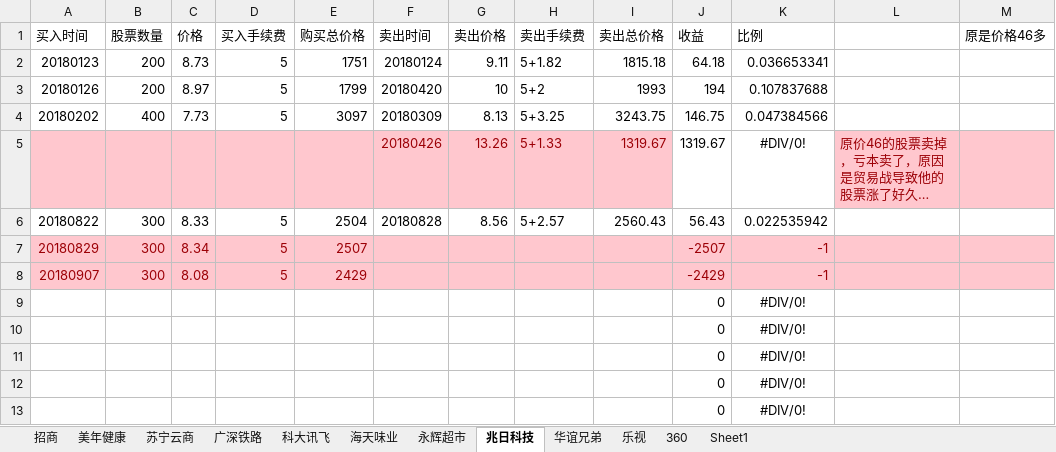
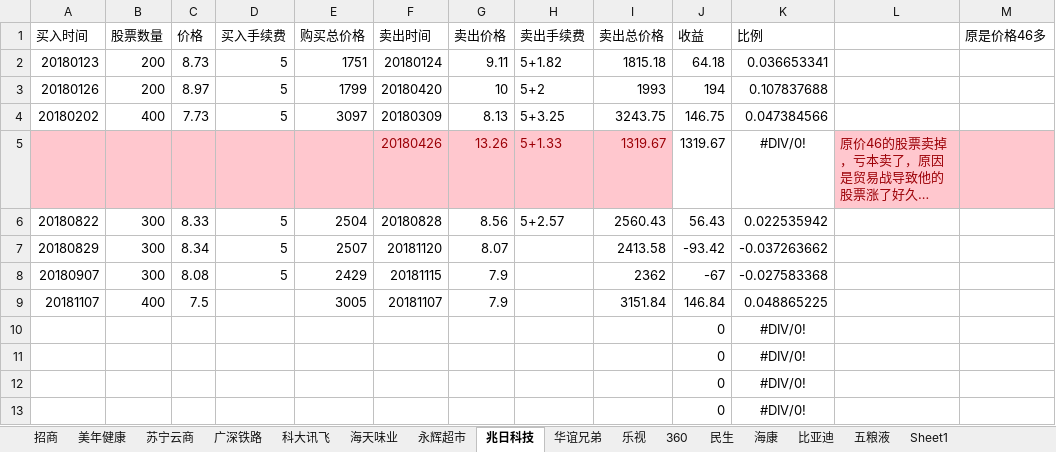
Before and after one commit to aixuebo/ReadFile, an Excel workbook: document/股票/投资.xlsx, sheet 兆日科技, drawn as a sheet; only a part is shown; long unchanged cells end in …; values as stored, in another font and other column widths than the file's, no borders; removed rows and columns are numbered as before the commit, all else as after; the diff names each change by its address in the sheet, - before the commit and + after, or states it on an @@ line.

```diff
--- a/document/股票/投资.xlsx (sheet 兆日科技)
+++ b/document/股票/投资.xlsx (sheet 兆日科技)
+sheet tab: 民生
+sheet tab: 海康
+sheet tab: 比亚迪
+sheet tab: 五粮液
-A7:M8 fill: #FFC7CE
+A7:M8 fill: none
-A7:E8 text colour: #9C0006
+A7:E8 text colour: black
-F7 (卖出时间): (empty)
+F7 (卖出时间): 20181120
-G7 (卖出价格): (empty)
+G7 (卖出价格): 8.07
-I7 (卖出总价格): (empty)
+I7 (卖出总价格): 2413.58
-J7 (收益): -2507
+J7 (收益): -93.42
-J7:K8 text colour: #9C0006
+J7:K8 text colour: black
-K7 (比例): -1
+K7 (比例): -0.037263662
-F8 (卖出时间): (empty)
+F8 (卖出时间): 20181115
-G8 (卖出价格): (empty)
+G8 (卖出价格): 7.9
-I8 (卖出总价格): (empty)
+I8 (卖出总价格): 2362
-J8 (收益): -2429
+J8 (收益): -67
-K8 (比例): -1
+K8 (比例): -0.027583368
-row 9:  |  |  |  |  |  |  |  |  | 0 | #DIV/0!
+row 9: 20181107 | 400 | 7.5 |  | 3005 | 20181107 | 7.9 |  | 3151.84 | 146.84 | 0.048865225
```
Also changed, not shown: sheet 苏宁云商, sheet 科大讯飞, sheet 美年健康, sheet 招商, sheet 360, sheet Sheet1, formulas that keep their value.
